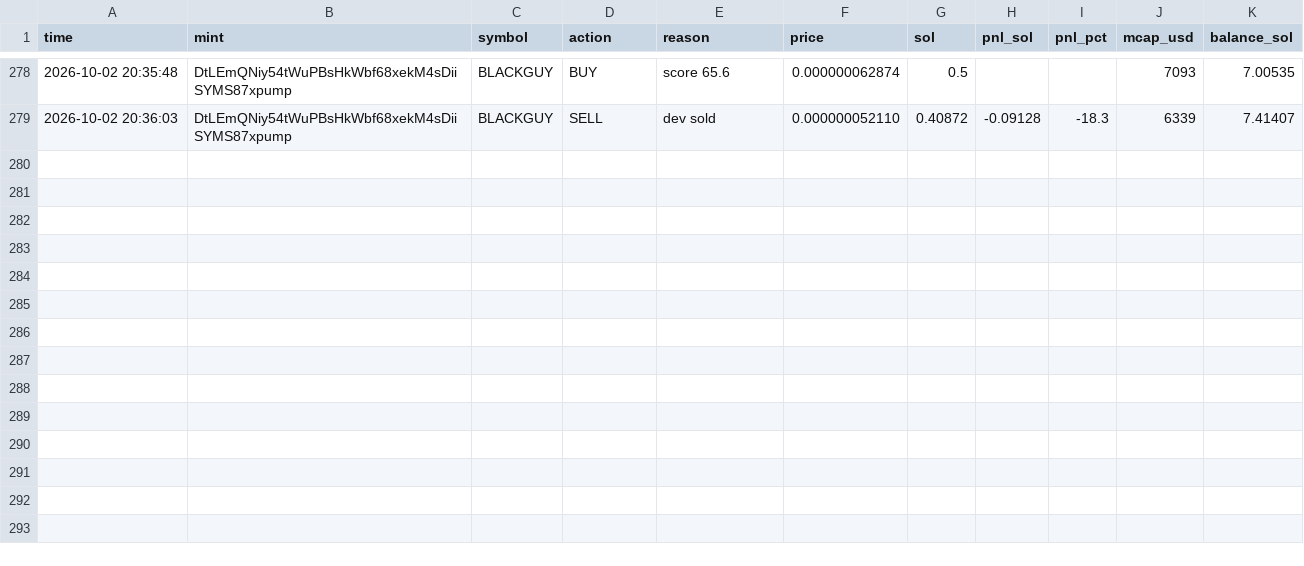
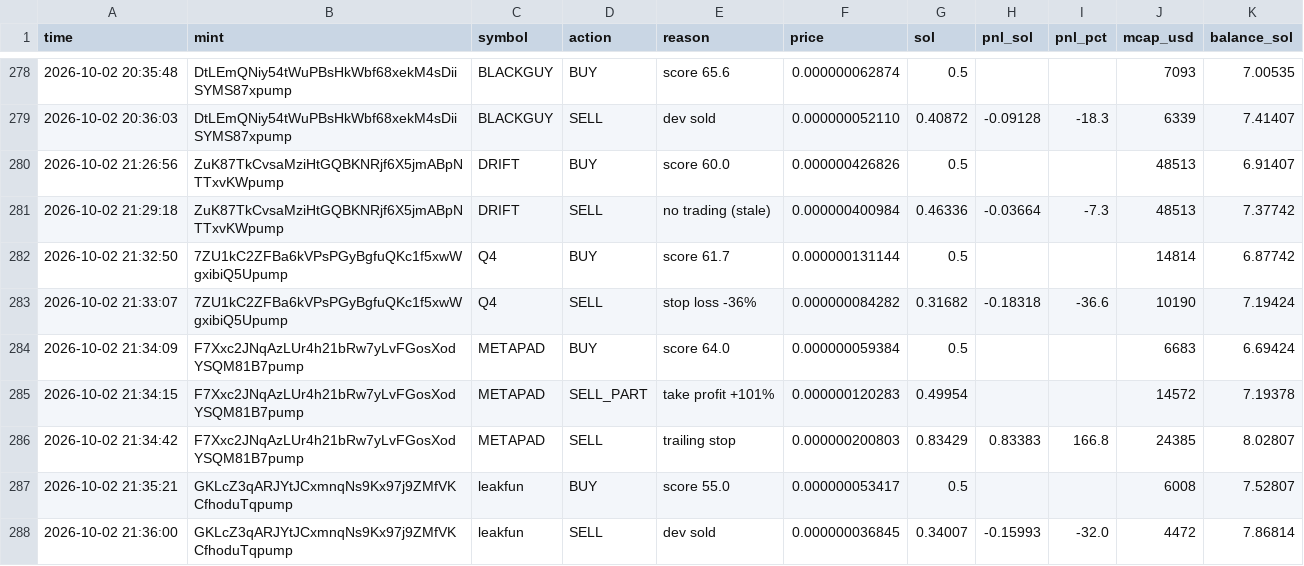
Before and after one commit to Avilliana/Pump-bot, a CSV file: logs/trades.csv, drawn as a sheet; only a part is shown, gaps mark what is left out.

```diff
--- a/logs/trades.csv
+++ b/logs/trades.csv
@@ -279 +279,10 @@ time,mint,symbol,action,reason,price,sol,pnl_sol,pnl_pct,mcap_usd,balance_sol
 2026-10-02 20:36:03,DtLEmQNiy54tWuPBsHkWbf68xekM4sDiiSYMS87xpump,BLACKGUY,SELL,dev sold,0.000000052110,0.40872,-0.09128,-18.3,6339,7.41407
+2026-10-02 21:26:56,ZuK87TkCvsaMziHtGQBKNRjf6X5jmABpNTTxvKWpump,DRIFT,BUY,score 60.0,0.000000426826,0.5,,,48513,6.91407
+2026-10-02 21:29:18,ZuK87TkCvsaMziHtGQBKNRjf6X5jmABpNTTxvKWpump,DRIFT,SELL,no trading (stale),0.000000400984,0.46336,-0.03664,-7.3,48513,7.37742
+2026-10-02 21:32:50,7ZU1kC2ZFBa6kVPsPGyBgfuQKc1f5xwWgxibiQ5Upump,Q4,BUY,score 61.7,0.000000131144,0.5,,,14814,6.87742
+2026-10-02 21:33:07,7ZU1kC2ZFBa6kVPsPGyBgfuQKc1f5xwWgxibiQ5Upump,Q4,SELL,stop loss -36%,0.000000084282,0.31682,-0.18318,-36.6,10190,7.19424
+2026-10-02 21:34:09,F7Xxc2JNqAzLUr4h21bRw7yLvFGosXodYSQM81B7pump,METAPAD,BUY,score 64.0,0.000000059384,0.5,,,6683,6.69424
+2026-10-02 21:34:15,F7Xxc2JNqAzLUr4h21bRw7yLvFGosXodYSQM81B7pump,METAPAD,SELL_PART,take profit +101%,0.000000120283,0.49954,,,14572,7.19378
+2026-10-02 21:34:42,F7Xxc2JNqAzLUr4h21bRw7yLvFGosXodYSQM81B7pump,METAPAD,SELL,trailing stop,0.000000200803,0.83429,0.83383,166.8,24385,8.02807
+2026-10-02 21:35:21,GKLcZ3qARJYtJCxmnqNs9Kx97j9ZMfVKCfhoduTqpump,leakfun,BUY,score 55.0,0.000000053417,0.5,,,6008,7.52807
+2026-10-02 21:36:00,GKLcZ3qARJYtJCxmnqNs9Kx97j9ZMfVKCfhoduTqpump,leakfun,SELL,dev sold,0.000000036845,0.34007,-0.15993,-32.0,4472,7.86814
```
Also changed, not shown: logs/equity.csv, 3 other files.
